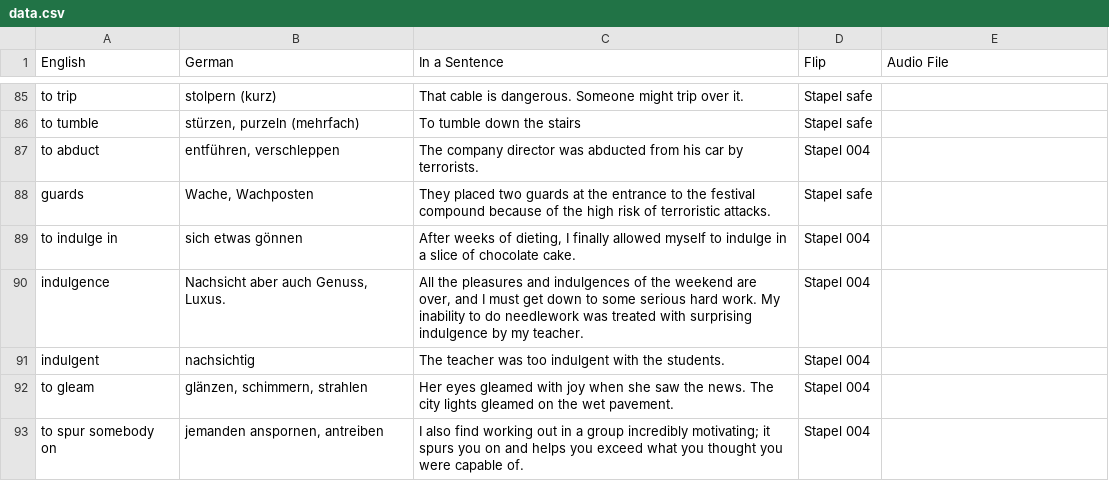
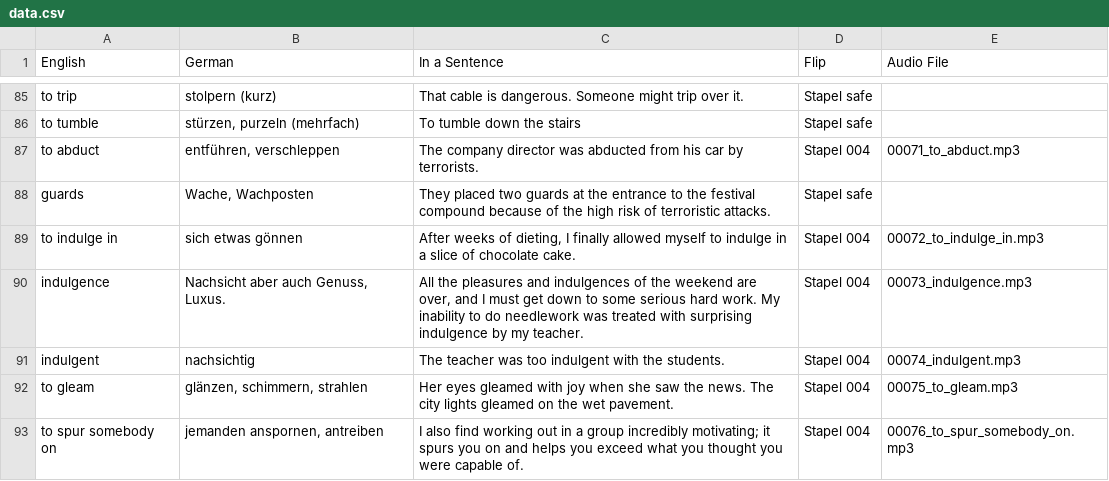
Before and after one commit to dr-oc-ms/flip, a CSV file: data.csv, drawn as a sheet; only a part is shown, gaps mark what is left out; the diff covers the shown part only.

```diff
--- a/data.csv
+++ b/data.csv
@@ -86,8 +86,8 @@ to trip,stolpern (kurz),That cable is dangerous. Someone might trip over it.,Sta
 to tumble,"stürzen, purzeln (mehrfach)",To tumble down the stairs,Stapel safe,
-to abduct,"entführen, verschleppen",The company director was abducted from his car by terrorists.,Stapel 004,
+to abduct,"entführen, verschleppen",The company director was abducted from his car by terrorists.,Stapel 004,00071_to_abduct.mp3
 guards,"Wache, Wachposten",They placed two guards at the entrance to the festival compound because of the high risk of terroristic attacks.,Stapel safe,
-to indulge in,sich etwas gönnen,"After weeks of dieting, I finally allowed myself to indulge in a slice of chocolate cake.",Stapel 004,
-indulgence,"Nachsicht aber auch Genuss, Luxus. ","All the pleasures and indulgences of the weekend are over, and I must get down to some serious hard work. My inability to do needlework was treated with surprising indulgence by my teacher.",Stapel 004,
-indulgent,nachsichtig,The teacher was too indulgent with the students.,Stapel 004,
-to gleam,"glänzen, schimmern, strahlen",Her eyes gleamed with joy when she saw the news. The city lights gleamed on the wet pavement.,Stapel 004,
-to spur somebody on,"jemanden anspornen, antreiben",I also find working out in a group incredibly motivating; it spurs you on and helps you exceed what you thought you were capable of.,Stapel 004,
+to indulge in,sich etwas gönnen,"After weeks of dieting, I finally allowed myself to indulge in a slice of chocolate cake.",Stapel 004,00072_to_indulge_in.mp3
+indulgence,"Nachsicht aber auch Genuss, Luxus. ","All the pleasures and indulgences of the weekend are over, and I must get down to some serious hard work. My inability to do needlework was treated with surprising indulgence by my teacher.",Stapel 004,00073_indulgence.mp3
+indulgent,nachsichtig,The teacher was too indulgent with the students.,Stapel 004,00074_indulgent.mp3
+to gleam,"glänzen, schimmern, strahlen",Her eyes gleamed with joy when she saw the news. The city lights gleamed on the wet pavement.,Stapel 004,00075_to_gleam.mp3
+to spur somebody on,"jemanden anspornen, antreiben",I also find working out in a group incredibly motivating; it spurs you on and helps you exceed what you thought you were capable of.,Stapel 004,00076_to_spur_somebody_on.mp3
```
Also changed, not shown: 26 edited cells elsewhere in this file.
